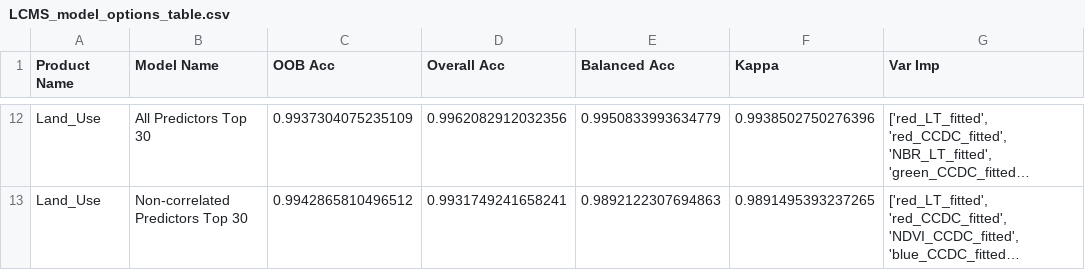
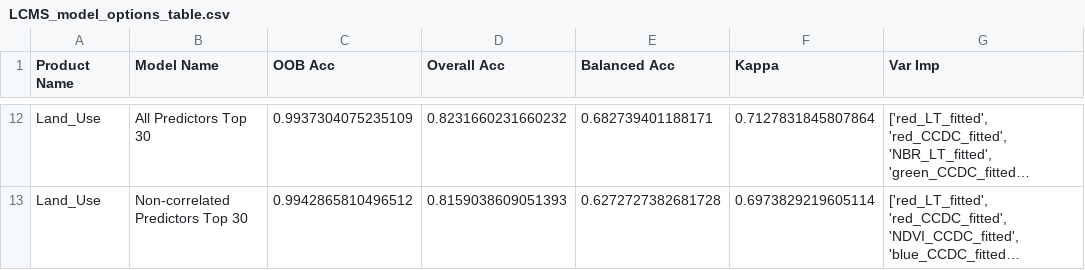
Before and after one commit to redcastle-resources/lcms-training, a CSV file: tables/LCMS_model_options_table.csv, drawn as a sheet; only a part is shown, gaps mark what is left out; long unchanged cells end in …; the diff covers the shown part only; the diff names each change by its address in the sheet, - before the commit and + after, or states it on an @@ line.

```diff
--- a/tables/LCMS_model_options_table.csv
+++ b/tables/LCMS_model_options_table.csv
-D12 (Overall Acc): 0.9962082912032356
+D12 (Overall Acc): 0.8231660231660232
-E12 (Balanced Acc): 0.9950833993634779
+E12 (Balanced Acc): 0.682739401188171
-F12 (Kappa): 0.9938502750276396
+F12 (Kappa): 0.7127831845807864
-D13 (Overall Acc): 0.9931749241658241
+D13 (Overall Acc): 0.8159038609051393
-E13 (Balanced Acc): 0.9892122307694863
+E13 (Balanced Acc): 0.6272727382681728
-F13 (Kappa): 0.9891495393237265
+F13 (Kappa): 0.6973829219605114
```
Also changed, not shown: 30 edited cells elsewhere in this file, 4 other files.
